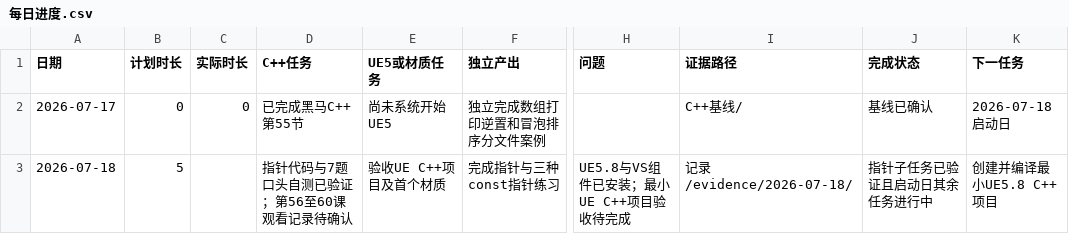
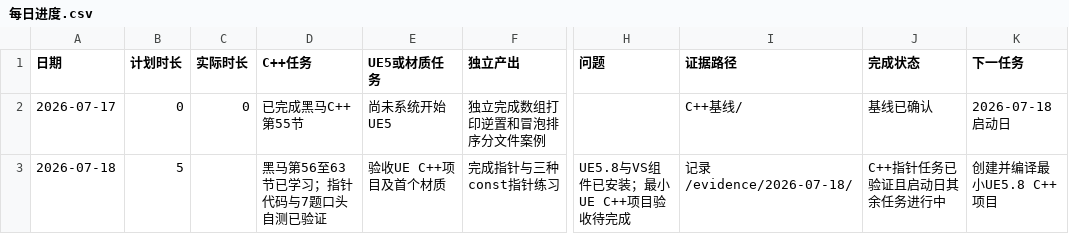
Before and after one commit to youzekun/technical-art-learning-2026, a CSV file: 记录/每日进度.csv, drawn as a sheet; only a part is shown, gaps mark what is left out; the diff names each change by its address in the sheet, - before the commit and + after, or states it on an @@ line.

```diff
--- a/记录/每日进度.csv
+++ b/记录/每日进度.csv
-D3 (C++任务): 指针代码与7题口头自测已验证；第56至60课观看记录待确认
+D3 (C++任务): 黑马第56至63节已学习；指针代码与7题口头自测已验证
-J3 (完成状态): 指针子任务已验证且启动日其余任务进行中
+J3 (完成状态): C++指针任务已验证且启动日其余任务进行中
```
Also changed, not shown: 4 other files.
